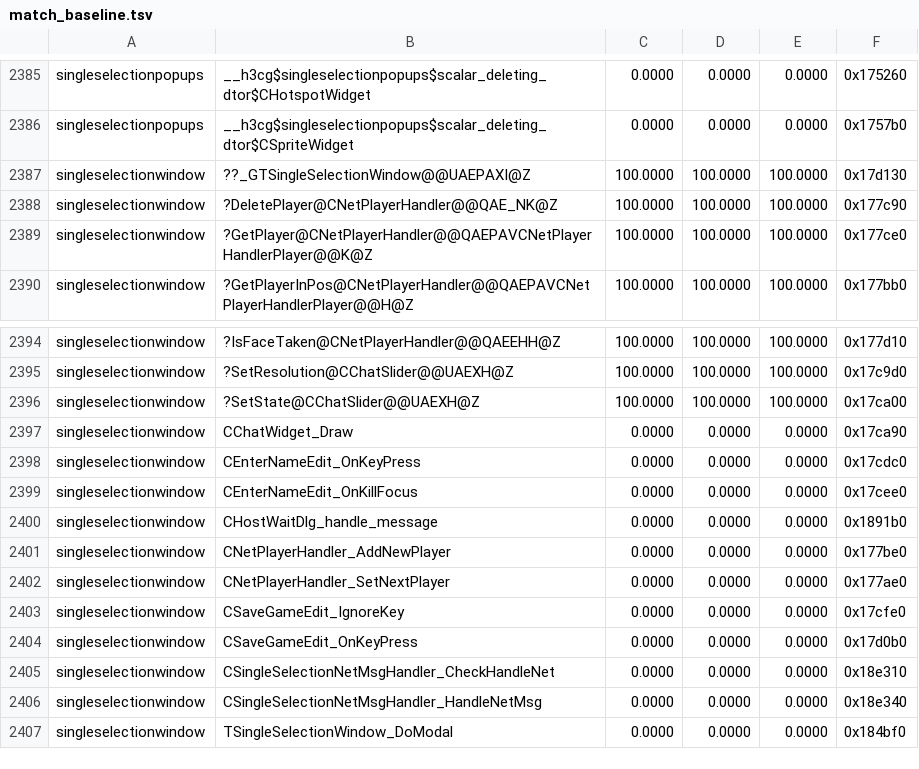
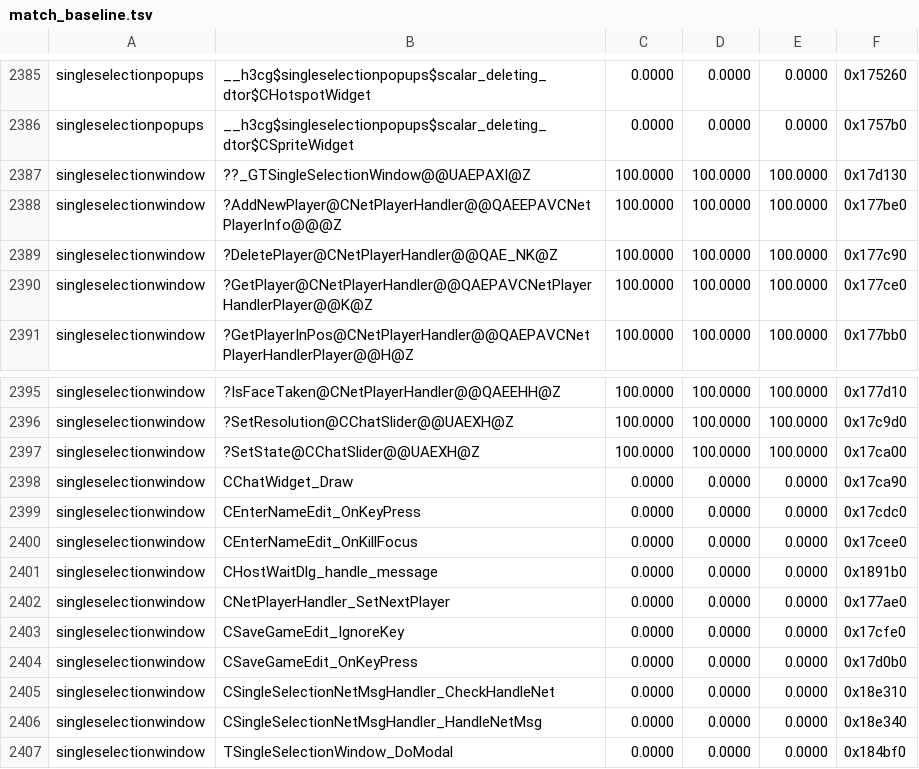
Before and after one commit to sushi-shi/homm3-decomp, a TSV file: config/match_baseline.tsv, drawn as a sheet; only a part is shown, gaps mark what is left out.

```diff
--- a/config/match_baseline.tsv
+++ b/config/match_baseline.tsv
@@ -2387,2 +2387,3 @@ singleselectionpopups	__h3cg$singleselectionpopups$scalar_deleting_dtor$CSpriteW
 singleselectionwindow	??_GTSingleSelectionWindow@@UAEPAXI@Z	100.0000	100.0000	100.0000	0x17d130
+singleselectionwindow	?AddNewPlayer@CNetPlayerHandler@@QAEEPAVCNetPlayerInfo@@@Z	100.0000	100.0000	100.0000	0x177be0
 singleselectionwindow	?DeletePlayer@CNetPlayerHandler@@QAE_NK@Z	100.0000	100.0000	100.0000	0x177c90
@@ -2400,3 +2401,2 @@ singleselectionwindow	CEnterNameEdit_OnKillFocus	0.0000	0.0000	0.0000	0x17cee0
 singleselectionwindow	CHostWaitDlg_handle_message	0.0000	0.0000	0.0000	0x1891b0
-singleselectionwindow	CNetPlayerHandler_AddNewPlayer	0.0000	0.0000	0.0000	0x177be0
 singleselectionwindow	CNetPlayerHandler_SetNextPlayer	0.0000	0.0000	0.0000	0x177ae0
```
Also changed, not shown: 3 other files.
